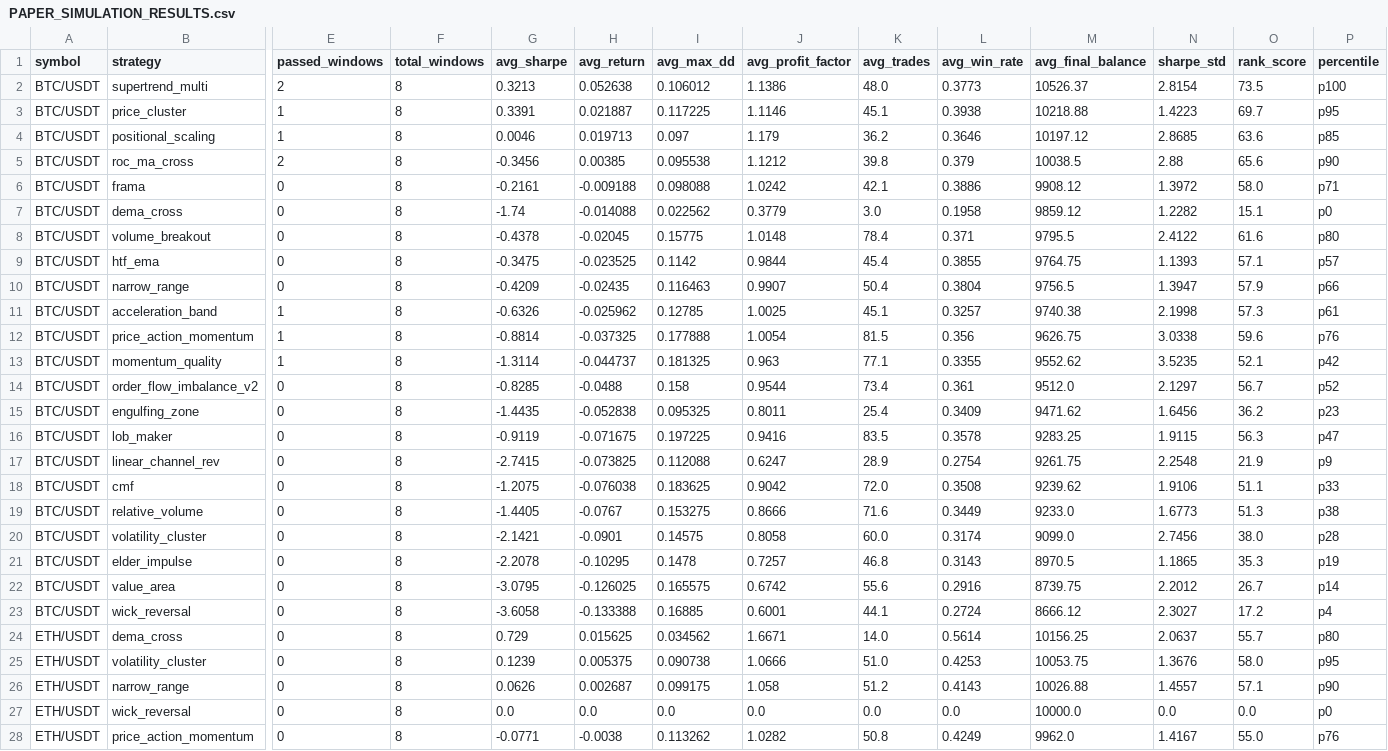
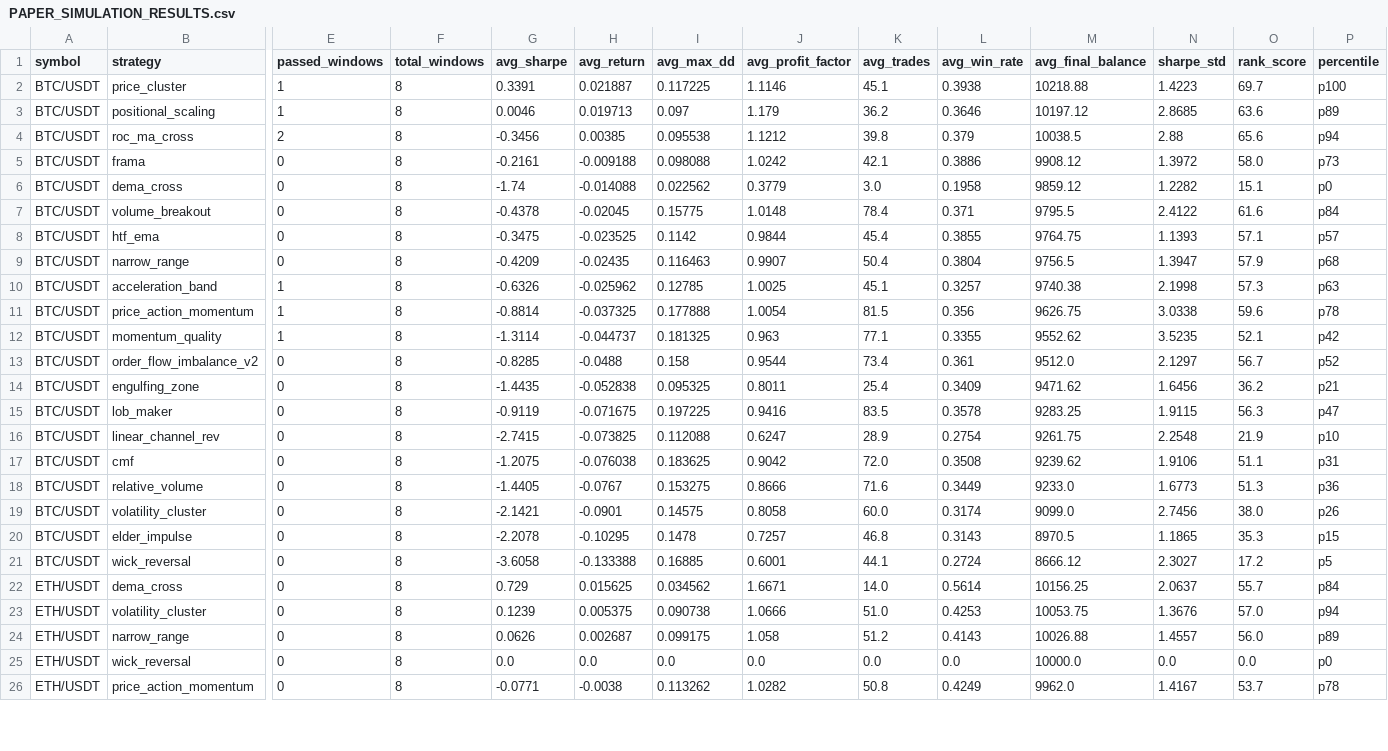
Before and after one commit to tjgus108/Trading, a CSV file: .claude-state/PAPER_SIMULATION_RESULTS.csv, drawn as a sheet; only a part is shown, gaps mark what is left out; removed rows and columns are numbered as before the commit, all else as after; rows hold the shown columns only; the diff covers the shown part only; the diff names each change by its address in the sheet, - before the commit and + after, or states it on an @@ line.

```diff
--- a/.claude-state/PAPER_SIMULATION_RESULTS.csv
+++ b/.claude-state/PAPER_SIMULATION_RESULTS.csv
-row 2: BTC/USDT | supertrend_multi | 2 | 8 | 0.3213 | 0.052638 | 0.106012 | 1.1386 | 48.0 | 0.3773 | 10526.37 | 2.8154 | 73.5 | p100
-P2 (percentile): p95
+P2 (percentile): p100
-P3 (percentile): p85
+P3 (percentile): p89
-P4 (percentile): p90
+P4 (percentile): p94
-P5 (percentile): p71
+P5 (percentile): p73
-P7 (percentile): p80
+P7 (percentile): p84
-P9 (percentile): p66
+P9 (percentile): p68
-P10 (percentile): p61
+P10 (percentile): p63
-P11 (percentile): p76
+P11 (percentile): p78
-P14 (percentile): p23
+P14 (percentile): p21
-P16 (percentile): p9
+P16 (percentile): p10
-P17 (percentile): p33
+P17 (percentile): p31
-P18 (percentile): p38
+P18 (percentile): p36
-P19 (percentile): p28
+P19 (percentile): p26
-P20 (percentile): p19
+P20 (percentile): p15
-row 22: BTC/USDT | value_area | 0 | 8 | -3.0795 | -0.126025 | 0.165575 | 0.6742 | 55.6 | 0.2916 | 8739.75 | 2.2012 | 26.7 | p14
-P21 (percentile): p4
+P21 (percentile): p5
-P22 (percentile): p80
+P22 (percentile): p84
-O23 (rank_score): 58.0
+O23 (rank_score): 57.0
-P23 (percentile): p95
+P23 (percentile): p94
-O24 (rank_score): 57.1
+O24 (rank_score): 56.0
-P24 (percentile): p90
+P24 (percentile): p89
-O26 (rank_score): 55.0
+O26 (rank_score): 53.7
-P26 (percentile): p76
+P26 (percentile): p78
```
Also changed, not shown: 4 removed rows and 45 edited cells elsewhere in this file, 8 other files.
